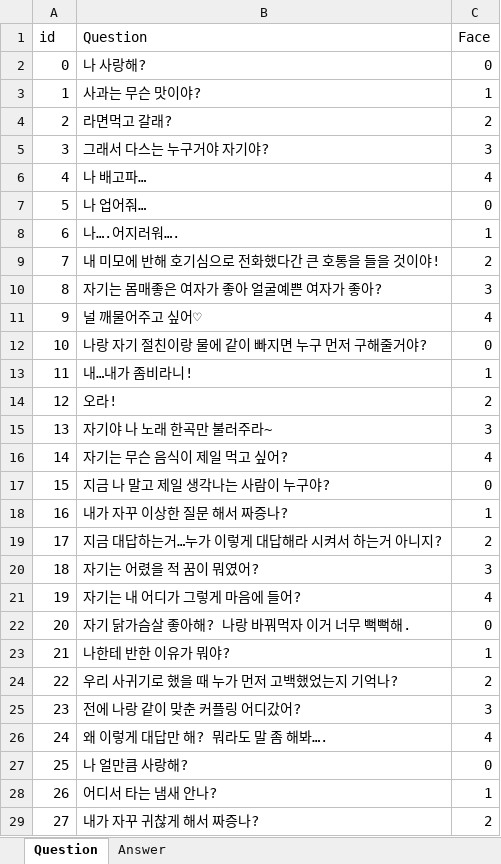
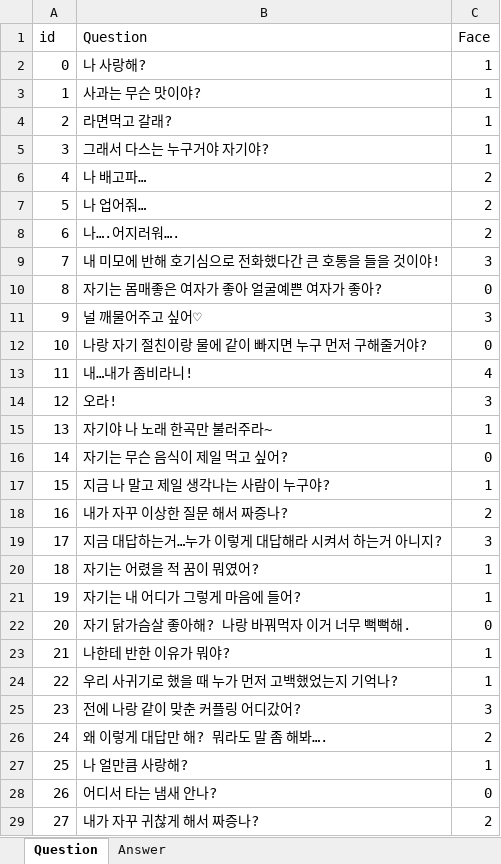
Before and after one commit to Hunnywind/ZombieSimul, an Excel workbook: Excel/Conversation.xlsx, sheet Question, drawn as a sheet; only a part is shown; values as stored, in another font and other column widths than the file's, no borders; the diff covers the shown part only; the diff names each change by its address in the sheet, - before the commit and + after, or states it on an @@ line.

```diff
--- a/Excel/Conversation.xlsx (sheet Question)
+++ b/Excel/Conversation.xlsx (sheet Question)
-C2 (Face): 0
+C2 (Face): 1
-C4 (Face): 2
+C4 (Face): 1
-C5 (Face): 3
+C5 (Face): 1
-C6 (Face): 4
+C6 (Face): 2
-C7 (Face): 0
+C7 (Face): 2
-C8 (Face): 1
+C8 (Face): 2
-C9 (Face): 2
+C9 (Face): 3
-C10 (Face): 3
+C10 (Face): 0
-C11 (Face): 4
+C11 (Face): 3
-C13 (Face): 1
+C13 (Face): 4
-C14 (Face): 2
+C14 (Face): 3
-C15 (Face): 3
+C15 (Face): 1
-C16 (Face): 4
+C16 (Face): 0
-C17 (Face): 0
+C17 (Face): 1
-C18 (Face): 1
+C18 (Face): 2
-C19 (Face): 2
+C19 (Face): 3
-C20 (Face): 3
+C20 (Face): 1
-C21 (Face): 4
+C21 (Face): 1
-C24 (Face): 2
+C24 (Face): 1
-C26 (Face): 4
+C26 (Face): 2
-C27 (Face): 0
+C27 (Face): 1
-C28 (Face): 1
+C28 (Face): 0
```
Also changed, not shown: 157 edited cells elsewhere in this sheet, sheet Answer, 3 other files.
